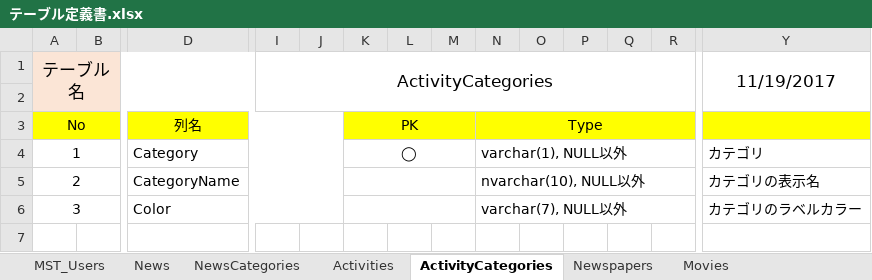
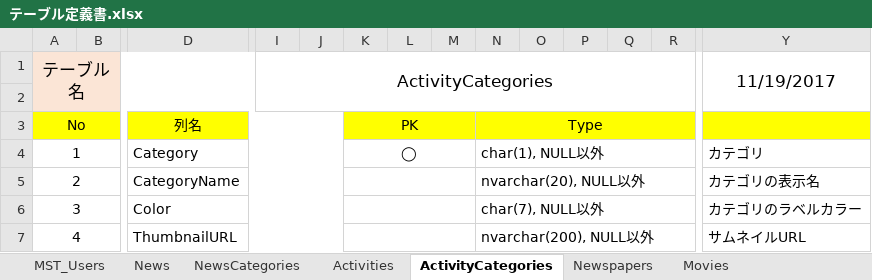
Before and after one commit to 07JP27/17nsj, an Excel workbook: common/テーブル定義書.xlsx, sheet ActivityCategories, drawn as a sheet; only a part is shown, gaps mark what is left out; values as stored, in another font and other column widths than the file's, no borders; rows hold the shown columns only; the diff names each change by its address in the sheet, - before the commit and + after, or states it on an @@ line.

```diff
--- a/common/テーブル定義書.xlsx (sheet ActivityCategories)
+++ b/common/テーブル定義書.xlsx (sheet ActivityCategories)
-N4: varchar(1), NULL以外
+N4: char(1), NULL以外
-N5: nvarchar(10), NULL以外
+N5: nvarchar(20), NULL以外
-N6: varchar(7), NULL以外
+N6: char(7), NULL以外
+row 7: 4 |  | ThumbnailURL |  |  |  |  |  | nvarchar(200), NULL以外 |  |  |  |  | サムネイルURL
```
Also changed, not shown: sheet NewsCategories, sheet News, sheet Activities, sheet Newspapers, sheet Movies, 1 other file.
